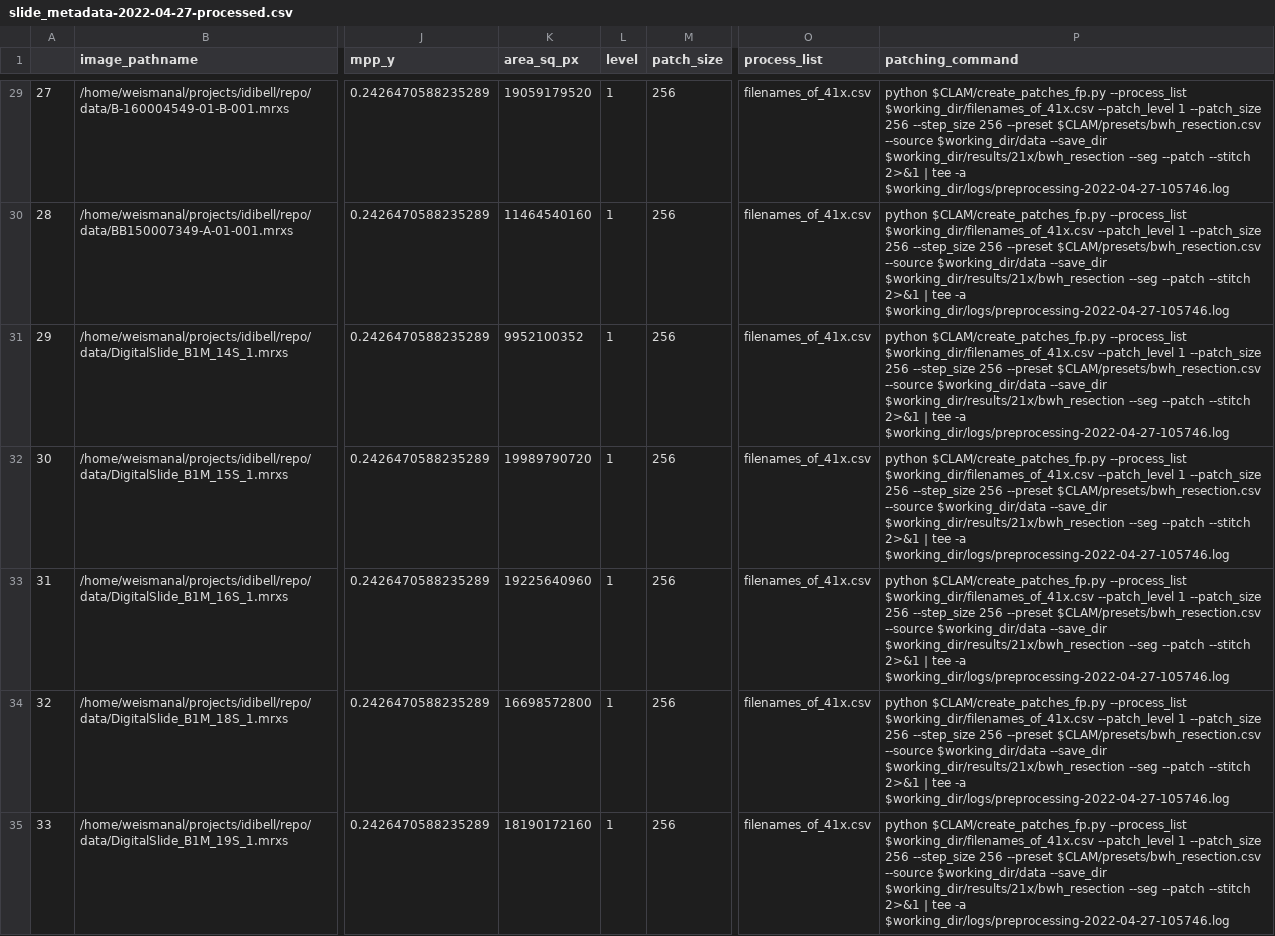
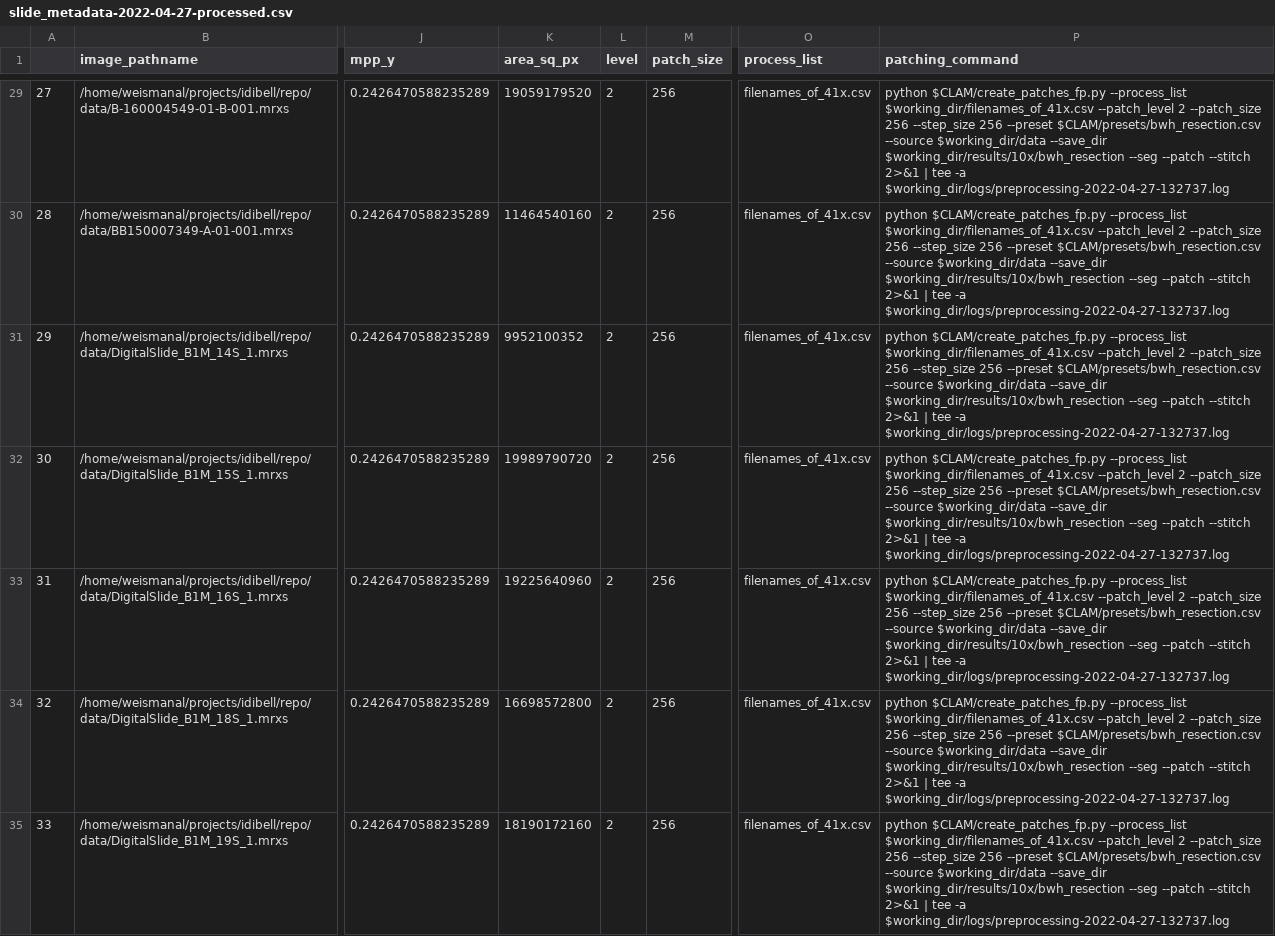
Before and after one commit to andrew-weisman/clam_analysis, a CSV file: slide_metadata-2022-04-27-processed.csv, drawn as a sheet; only a part is shown, gaps mark what is left out; the diff covers the shown part only; the diff names each change by its address in the sheet, - before the commit and + after, or states it on an @@ line.

Commit message:
Add training log for 21x so far and add intermediate files for pre-training steps for 10x

```diff
--- a/slide_metadata-2022-04-27-processed.csv
+++ b/slide_metadata-2022-04-27-processed.csv
-L29:L35 (level): 1
+L29:L35 (level): 2
-P29:P35 (patching_command): …$working_dir/filenames_of_41x.csv --patch_level 1 --patch_size 256 --step_size 256 --preset $CLAM/presets/bwh_resection.csv --source $working_dir/data --save_dir $working_dir/results/21x/bwh_resection --seg --patch --stitch 2>&1 | tee -a $working_dir/logs/preprocessing-2022-04-27-105746.log
+P29:P35 (patching_command): …$working_dir/filenames_of_41x.csv --patch_level 2 --patch_size 256 --step_size 256 --preset $CLAM/presets/bwh_resection.csv --source $working_dir/data --save_dir $working_dir/results/10x/bwh_resection --seg --patch --stitch 2>&1 | tee -a $working_dir/logs/preprocessing-2022-04-27-132737.log
```
Also changed, not shown: 124 edited cells elsewhere in this file, 3 other files.
